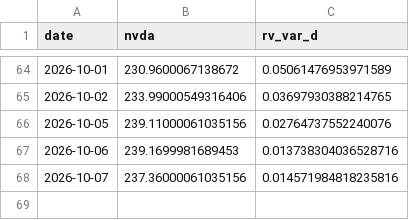
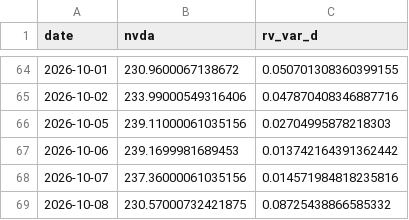
Before and after one commit to ThibautJoncour/BacktestCourse, a CSV file: nvda_15m_rv.csv, drawn as a sheet; only a part is shown, gaps mark what is left out; the diff covers the shown part only.

```diff
--- a/nvda_15m_rv.csv
+++ b/nvda_15m_rv.csv
@@ -64,5 +64,6 @@ date,nvda,rv_var_d
-2026-10-01,230.9600067138672,0.05061476953971589
-2026-10-02,233.99000549316406,0.03697930388214765
-2026-10-05,239.11000061035156,0.02764737552240076
-2026-10-06,239.1699981689453,0.013738304036528716
+2026-10-01,230.9600067138672,0.050701308360399155
+2026-10-02,233.99000549316406,0.047870408346887716
+2026-10-05,239.11000061035156,0.02704995878218303
+2026-10-06,239.1699981689453,0.013742164391362442
 2026-10-07,237.36000061035156,0.014571984818235816
+2026-10-08,230.57000732421875,0.08725438866585332
```
Also changed, not shown: 49 edited cells elsewhere in this file, 1 other file.
